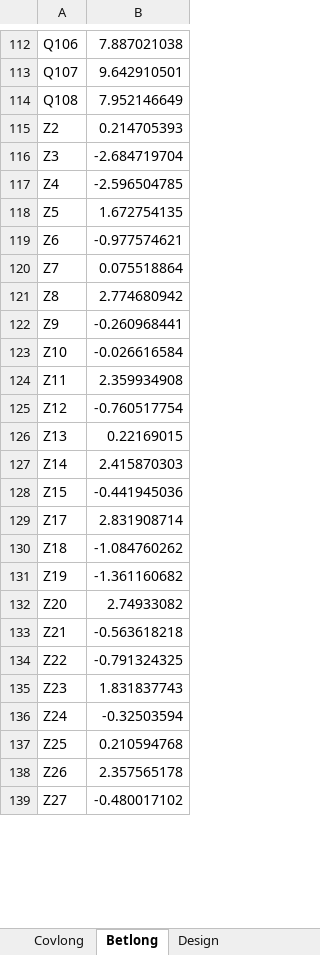
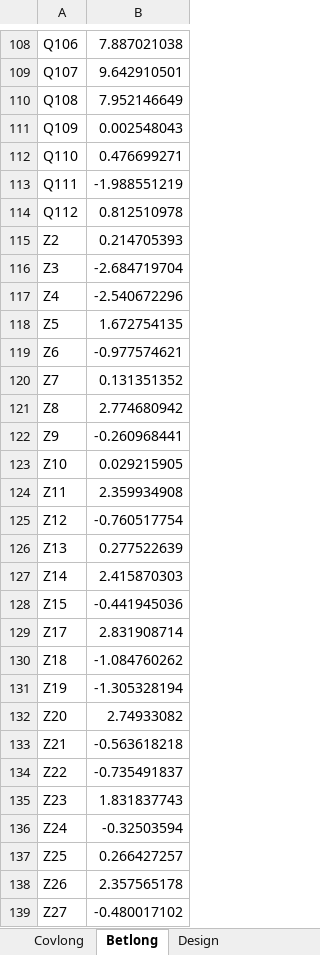
Before and after one commit to eddie1wu/econ_replication, an Excel workbook: li_muller_2021_in_R/Bivariatedata1.xlsx, sheet Betlong, drawn as a sheet; only a part is shown, gaps mark what is left out; values as stored, in another font and other column widths than the file's, no borders; the diff covers the shown part only; the diff names each change by its address in the sheet, - before the commit and + after, or states it on an @@ line.

```diff
--- a/li_muller_2021_in_R/Bivariatedata1.xlsx (sheet Betlong)
+++ b/li_muller_2021_in_R/Bivariatedata1.xlsx (sheet Betlong)
@@ row 3 moved to row 111: Q109 @@
+row 112: Q110 | 0.476699271
@@ row 5 moved to row 113: Q111 @@
@@ row 6 moved to row 114: Q112 @@
-B117: -2.596504785
+B117: -2.540672296
-B120: 0.075518864
+B120: 0.131351352
-B123: -0.026616584
+B123: 0.029215905
-B126: 0.22169015
+B126: 0.277522639
-B131: -1.361160682
+B131: -1.305328194
-B134: -0.791324325
+B134: -0.735491837
-B137: 0.210594768
+B137: 0.266427257
```
Also changed, not shown: 1 added row, 2 removed rows and 23 edited cells elsewhere in this sheet, sheet Covlong, sheet Design, sheet Statistic, sheet QC, other sheet tabs, 6 other files.
